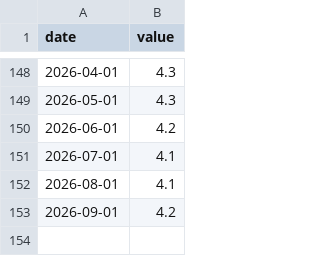
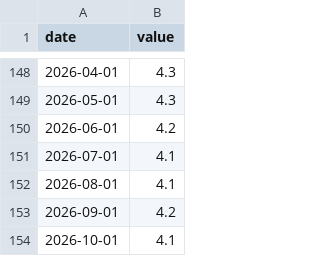
Before and after one commit to gelbius/Public-data-agg, a CSV file: data/macro/fred/UNRATE.csv, drawn as a sheet; only a part is shown, gaps mark what is left out; the diff names each change by its address in the sheet, - before the commit and + after, or states it on an @@ line.

```diff
--- a/data/macro/fred/UNRATE.csv
+++ b/data/macro/fred/UNRATE.csv
+row 154: 2026-10-01 | 4.1
```
Also changed, not shown: data/macro/fred/CES0500000003.csv, data/macro/fred/REVOLSL.csv, 2 other files.
